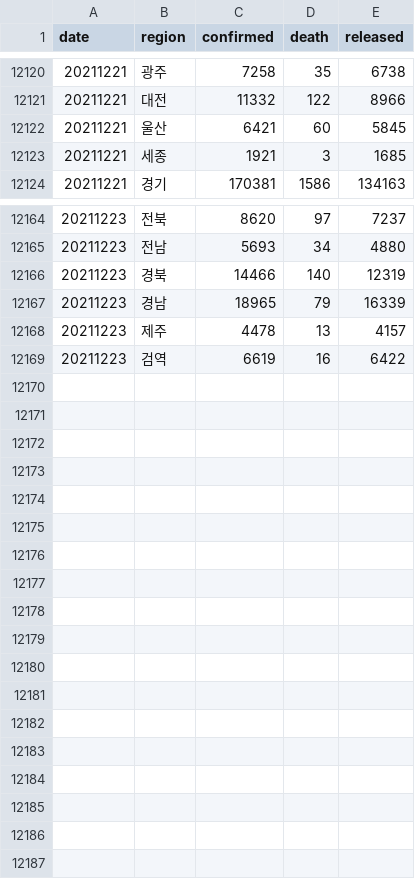
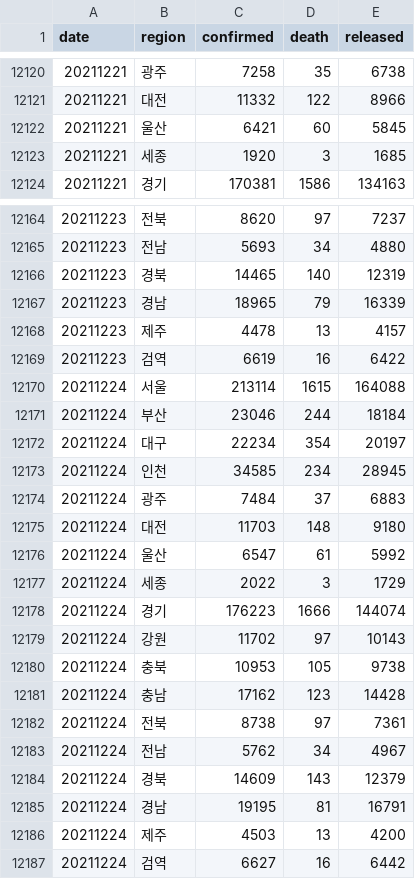
Before and after one commit to jooeungen/coronaboard_kr, a CSV file: kr_regional_daily.csv, drawn as a sheet; only a part is shown, gaps mark what is left out; the diff covers the shown part only.

```diff
--- a/kr_regional_daily.csv
+++ b/kr_regional_daily.csv
@@ -12122,3 +12122,3 @@ date,region,confirmed,death,released
 20211221,울산,6421,60,5845
-20211221,세종,1921,3,1685
+20211221,세종,1920,3,1685
 20211221,경기,170381,1586,134163
@@ -12165,3 +12165,3 @@ date,region,confirmed,death,released
 20211223,전남,5693,34,4880
-20211223,경북,14466,140,12319
+20211223,경북,14465,140,12319
 20211223,경남,18965,79,16339
@@ -12169 +12169,19 @@ date,region,confirmed,death,released
 20211223,검역,6619,16,6422
+20211224,서울,213114,1615,164088
+20211224,부산,23046,244,18184
+20211224,대구,22234,354,20197
+20211224,인천,34585,234,28945
+20211224,광주,7484,37,6883
+20211224,대전,11703,148,9180
+20211224,울산,6547,61,5992
+20211224,세종,2022,3,1729
+20211224,경기,176223,1666,144074
+20211224,강원,11702,97,10143
+20211224,충북,10953,105,9738
+20211224,충남,17162,123,14428
+20211224,전북,8738,97,7361
+20211224,전남,5762,34,4967
+20211224,경북,14609,143,12379
+20211224,경남,19195,81,16791
+20211224,제주,4503,13,4200
+20211224,검역,6627,16,6442
```
Also changed, not shown: 2 edited cells elsewhere in this file, kr_daily.csv.
